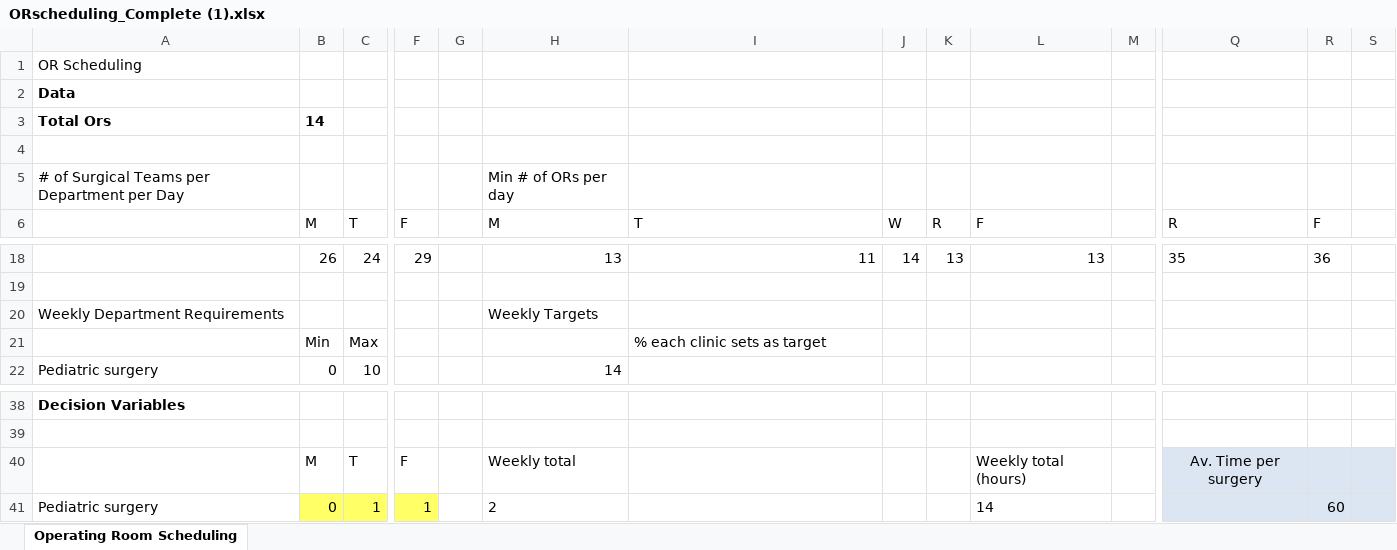
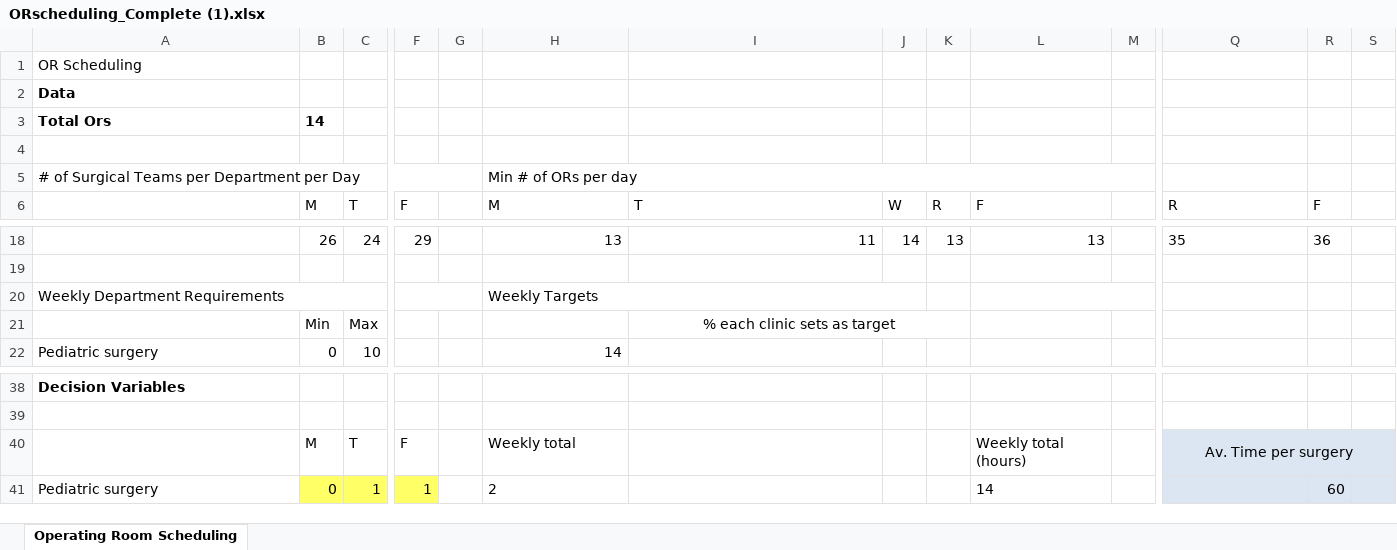
Before and after one commit to Giannakopoulos122/ThesisSch, an Excel workbook: ORscheduling_Complete (1).xlsx, sheet Operating Room Scheduling, drawn as a sheet; only a part is shown, gaps mark what is left out; values as stored, in another font and other column widths than the file's, no borders; the diff covers the shown part only; the diff names each change by its address in the sheet, - before the commit and + after, or states it on an @@ line.

```diff
--- a/ORscheduling_Complete (1).xlsx (sheet Operating Room Scheduling)
+++ b/ORscheduling_Complete (1).xlsx (sheet Operating Room Scheduling)
+A5:G5 merged
+H5:M5 merged
+A20:E20 merged
+F20:G20 merged
+H20:J20 merged
+L20:M20 merged
-I21 alignment: left
+I21 alignment: center
+I21:K21 merged
+Q40:S40 merged
```
Also changed, not shown: merged cells elsewhere in this sheet, 1 other file.
